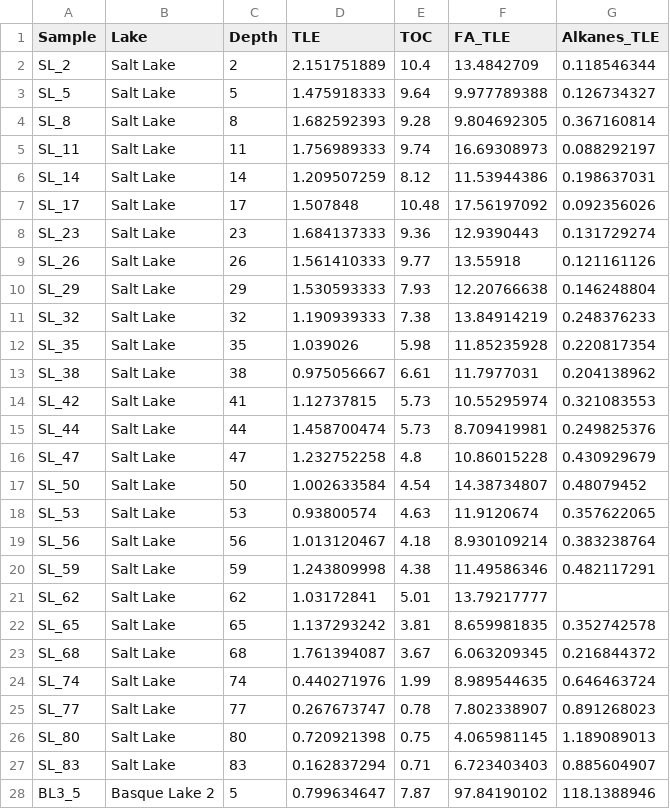
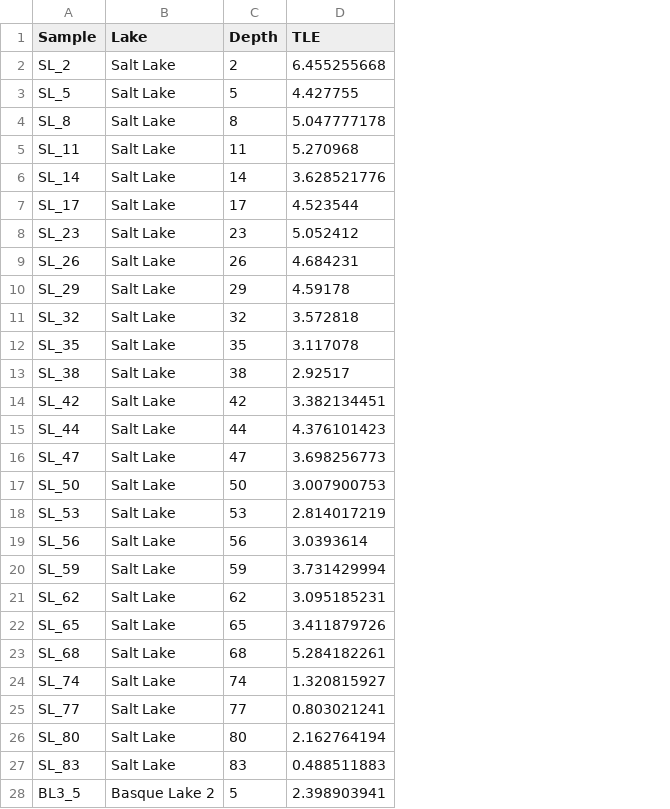
Before and after one commit to FloydNichols97/BC_Cores, a CSV file: Sediment_Cores_TLE.csv, drawn as a sheet; only a part is shown; the diff covers the shown part only; the diff names each change by its address in the sheet, - before the commit and + after, or states it on an @@ line.

Commit message:
Add files via upload

```diff
--- a/Sediment_Cores_TLE.csv
+++ b/Sediment_Cores_TLE.csv
-column E (TOC), rows 2-28: 10.4 | 9.64 | 9.28 | 9.74 | 8.12 | 10.48 | 9.36 | 9.77 | 7.93 | 7.38 | 5.98 | 6.61 | 5.73 | 5.73 | 4.8 | 4.54 | 4.63 | 4.18 | 4.38 | 5.01 | 3.81 | 3.67 | 1.99 | 0.78 | 0.75 | 0.71 | 7.87
-column F (FA_TLE), rows 2-28: 13.4842709 | 9.977789388 | 9.804692305 | 16.69308973 | 11.53944386 | 17.56197092 | 12.9390443 | 13.55918 | 12.20766638 | 13.84914219 | 11.85235928 | 11.7977031 | 10.55295974 | 8.709419981 | 10.86015228 | 14.38734807 | 11.9120674 | 8.930109214 | 11.49586346 | 13.79217777 | 8.659981835 | 6.063209345 | 8.989544635 | 7.802338907 | 4.065981145 | 6.723403403 | 97.84190102
-column G (Alkanes_TLE), rows 2-28: 0.118546344 | 0.126734327 | 0.367160814 | 0.088292197 | 0.198637031 | 0.092356026 | 0.131729274 | 0.121161126 | 0.146248804 | 0.248376233 | 0.220817354 | 0.204138962 | 0.321083553 | 0.249825376 | 0.430929679 | 0.48079452 | 0.357622065 | 0.383238764 | 0.482117291 |  | 0.352742578 | 0.216844372 | 0.646463724 | 0.891268023 | 1.189089013 | 0.885604907 | 118.1388946
-D2 (TLE): 2.151751889
+D2 (TLE): 6.455255668
-D3 (TLE): 1.475918333
+D3 (TLE): 4.427755
-D4 (TLE): 1.682592393
+D4 (TLE): 5.047777178
-D5 (TLE): 1.756989333
+D5 (TLE): 5.270968
-D6 (TLE): 1.209507259
+D6 (TLE): 3.628521776
-D7 (TLE): 1.507848
+D7 (TLE): 4.523544
-D8 (TLE): 1.684137333
+D8 (TLE): 5.052412
-D9 (TLE): 1.561410333
+D9 (TLE): 4.684231
-D10 (TLE): 1.530593333
+D10 (TLE): 4.59178
-D11 (TLE): 1.190939333
+D11 (TLE): 3.572818
-D12 (TLE): 1.039026
+D12 (TLE): 3.117078
-D13 (TLE): 0.975056667
+D13 (TLE): 2.92517
-C14 (Depth): 41
+C14 (Depth): 42
-D14 (TLE): 1.12737815
+D14 (TLE): 3.382134451
-D15 (TLE): 1.458700474
+D15 (TLE): 4.376101423
-D16 (TLE): 1.232752258
+D16 (TLE): 3.698256773
-D17 (TLE): 1.002633584
+D17 (TLE): 3.007900753
-D18 (TLE): 0.93800574
+D18 (TLE): 2.814017219
-D19 (TLE): 1.013120467
+D19 (TLE): 3.0393614
-D20 (TLE): 1.243809998
+D20 (TLE): 3.731429994
-D21 (TLE): 1.03172841
+D21 (TLE): 3.095185231
-D22 (TLE): 1.137293242
+D22 (TLE): 3.411879726
-D23 (TLE): 1.761394087
+D23 (TLE): 5.284182261
-D24 (TLE): 0.440271976
+D24 (TLE): 1.320815927
-D25 (TLE): 0.267673747
+D25 (TLE): 0.803021241
-D26 (TLE): 0.720921398
+D26 (TLE): 2.162764194
-D27 (TLE): 0.162837294
+D27 (TLE): 0.488511883
-D28 (TLE): 0.799634647
+D28 (TLE): 2.398903941
```
Also changed, not shown: 111 edited cells elsewhere in this file.
